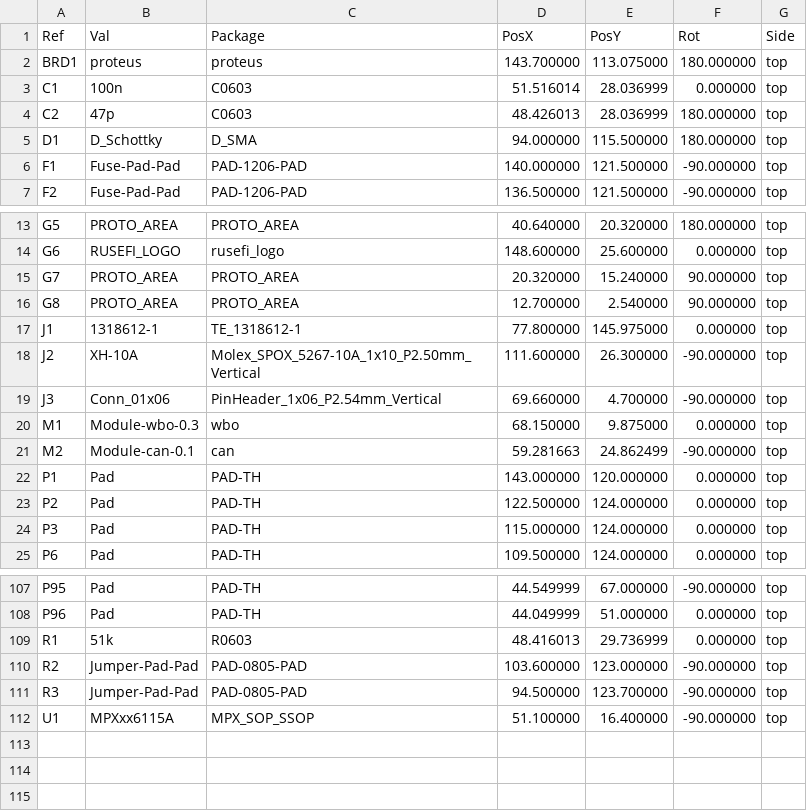
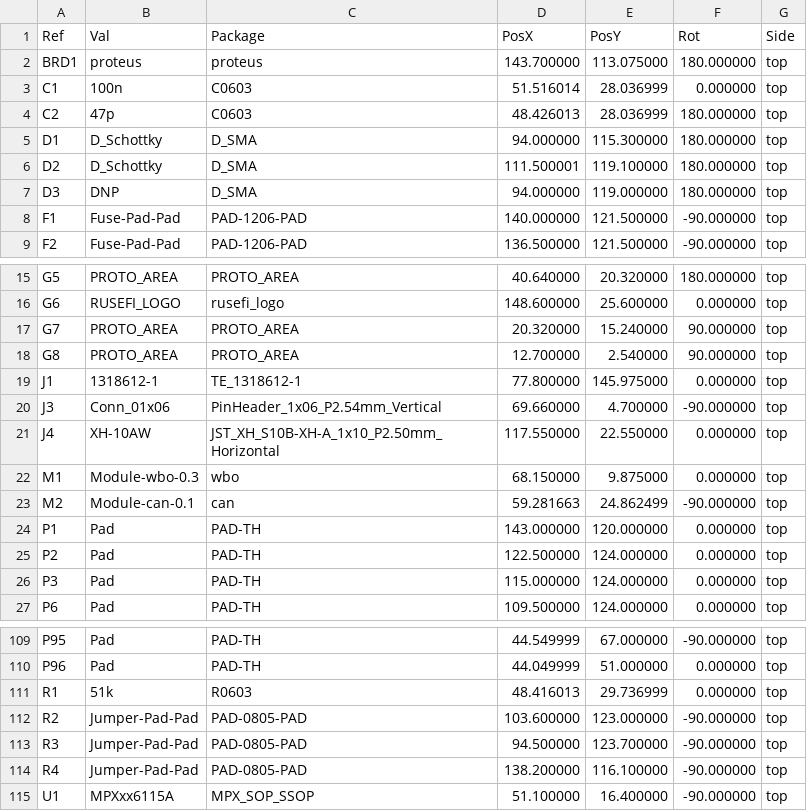
Before and after one commit to rusefi/proteus-Honda-K-125-adapter, a CSV file: proteus125honda/gerber/proteus125honda-all-pos.csv, drawn as a sheet; only a part is shown, gaps mark what is left out.

```diff
--- a/proteus125honda/gerber/proteus125honda-all-pos.csv
+++ b/proteus125honda/gerber/proteus125honda-all-pos.csv
@@ -4,3 +4,5 @@ Ref,Val,Package,PosX,PosY,Rot,Side
 "C2","47p","C0603",48.426013,28.036999,180.000000,top
-"D1","D_Schottky","D_SMA",94.000000,115.500000,180.000000,top
+"D1","D_Schottky","D_SMA",94.000000,115.300000,180.000000,top
+"D2","D_Schottky","D_SMA",111.500001,119.100000,180.000000,top
+"D3","DNP","D_SMA",94.000000,119.000000,180.000000,top
 "F1","Fuse-Pad-Pad","PAD-1206-PAD",140.000000,121.500000,-90.000000,top
@@ -17,4 +19,4 @@ Ref,Val,Package,PosX,PosY,Rot,Side
 "J1","1318612-1","TE_1318612-1",77.800000,145.975000,0.000000,top
-"J2","XH-10A","Molex_SPOX_5267-10A_1x10_P2.50mm_Vertical",111.600000,26.300000,-90.000000,top
 "J3","Conn_01x06","PinHeader_1x06_P2.54mm_Vertical",69.660000,4.700000,-90.000000,top
+"J4","XH-10AW","JST_XH_S10B-XH-A_1x10_P2.50mm_Horizontal",117.550000,22.550000,0.000000,top
 "M1","Module-wbo-0.3","wbo",68.150000,9.875000,0.000000,top
@@ -111,2 +113,3 @@ Ref,Val,Package,PosX,PosY,Rot,Side
 "R3","Jumper-Pad-Pad","PAD-0805-PAD",94.500000,123.700000,-90.000000,top
+"R4","Jumper-Pad-Pad","PAD-0805-PAD",138.200000,116.100000,-90.000000,top
 "U1","MPXxx6115A","MPX_SOP_SSOP",51.100000,16.400000,-90.000000,top
```
Also changed, not shown: proteus125honda/gerber/proteus125honda.csv, 35 other files.
